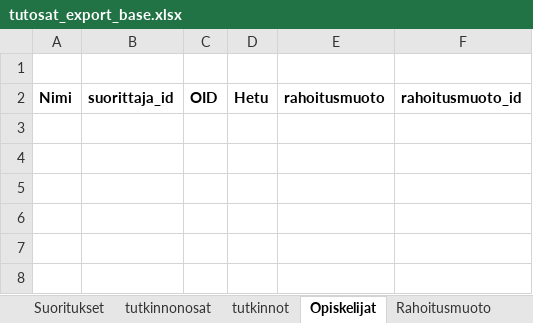
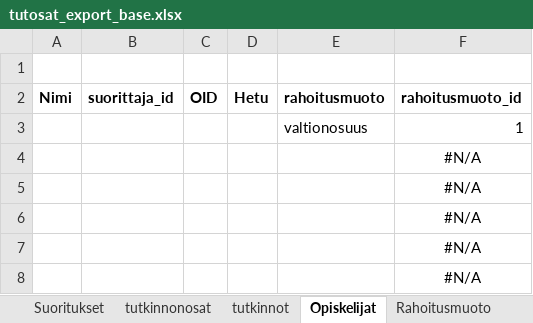
Before and after one commit to Opetushallitus/aitu, an Excel workbook: ttk/resources/tutosat_export_base.xlsx, sheet Opiskelijat, drawn as a sheet; values as stored, in another font and other column widths than the file's, no borders; the diff names each change by its address in the sheet, - before the commit and + after, or states it on an @@ line.

```diff
--- a/ttk/resources/tutosat_export_base.xlsx (sheet Opiskelijat)
+++ b/ttk/resources/tutosat_export_base.xlsx (sheet Opiskelijat)
+row 3:  |  |  |  | valtionosuus | 1
+row 4:  |  |  |  |  | #N/A
+row 5:  |  |  |  |  | #N/A
+row 6:  |  |  |  |  | #N/A
+row 7:  |  |  |  |  | #N/A
+row 8:  |  |  |  |  | #N/A
```
Also changed, not shown: sheet tutkinnot, sheet tutkinnonosat, sheet Suoritukset, sheet Rahoitusmuoto, other sheet tabs, formulas that keep their value, 3 other files.
